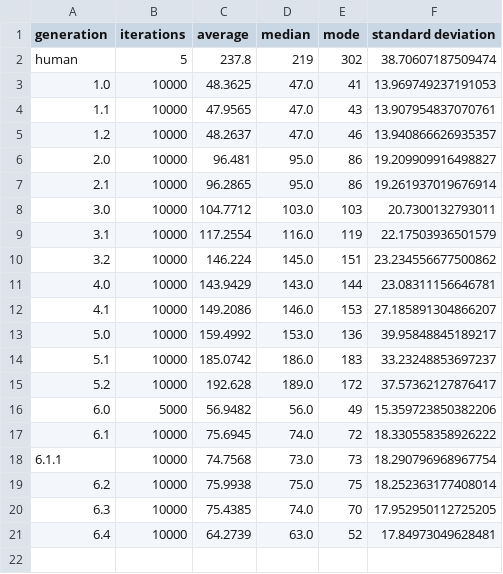
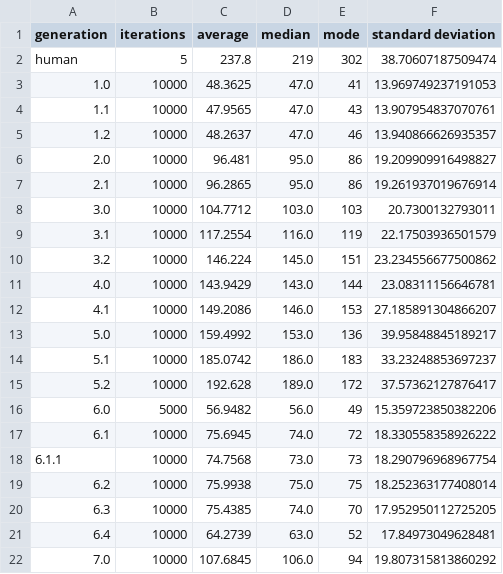
Before and after one commit to jimmybanta/yatzy, a CSV file: analysis.csv, drawn as a sheet.

```diff
--- a/analysis.csv
+++ b/analysis.csv
@@ -21 +21,2 @@ human,5,237.8,219,302,38.70607187509474
 6.4,10000,64.2739,63.0,52,17.84973049628481
+7.0,10000,107.6845,106.0,94,19.807315813860292
```
Also changed, not shown: 8 other files.
